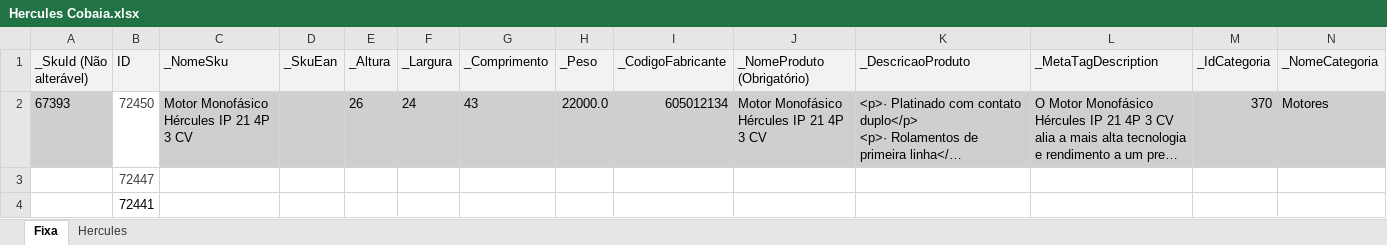
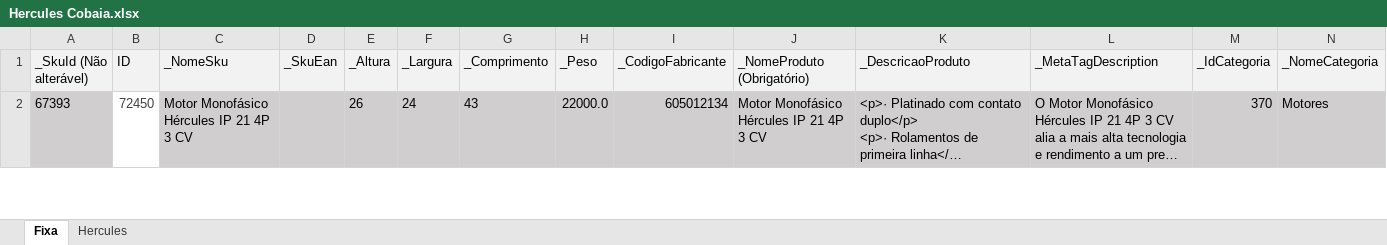
Before and after one commit to viccost/automatizarPlanilhaVTEX, an Excel workbook: planilhapadrão/Hercules Cobaia.xlsx, sheet Fixa, drawn as a sheet; only a part is shown; long unchanged cells end in …; values as stored, in another font and other column widths than the file's, no borders; removed rows and columns are numbered as before the commit, all else as after; rows hold the shown columns only; the diff covers the shown part only; the diff names each change by its address in the sheet, - before the commit and + after, or states it on an @@ line.

```diff
--- a/planilhapadrão/Hercules Cobaia.xlsx (sheet Fixa)
+++ b/planilhapadrão/Hercules Cobaia.xlsx (sheet Fixa)
-row 3:  | 72447
-row 4:  | 72441
```
Also changed, not shown: 1 added row elsewhere in this sheet, 11 other files.
